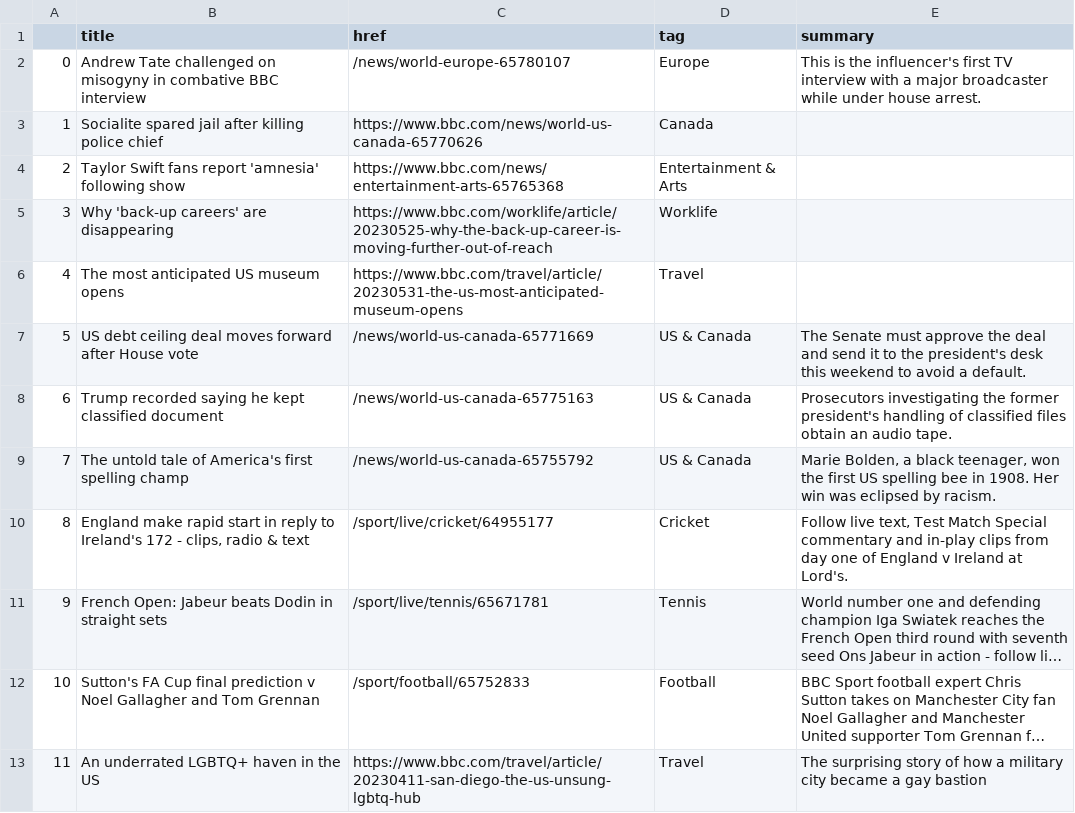
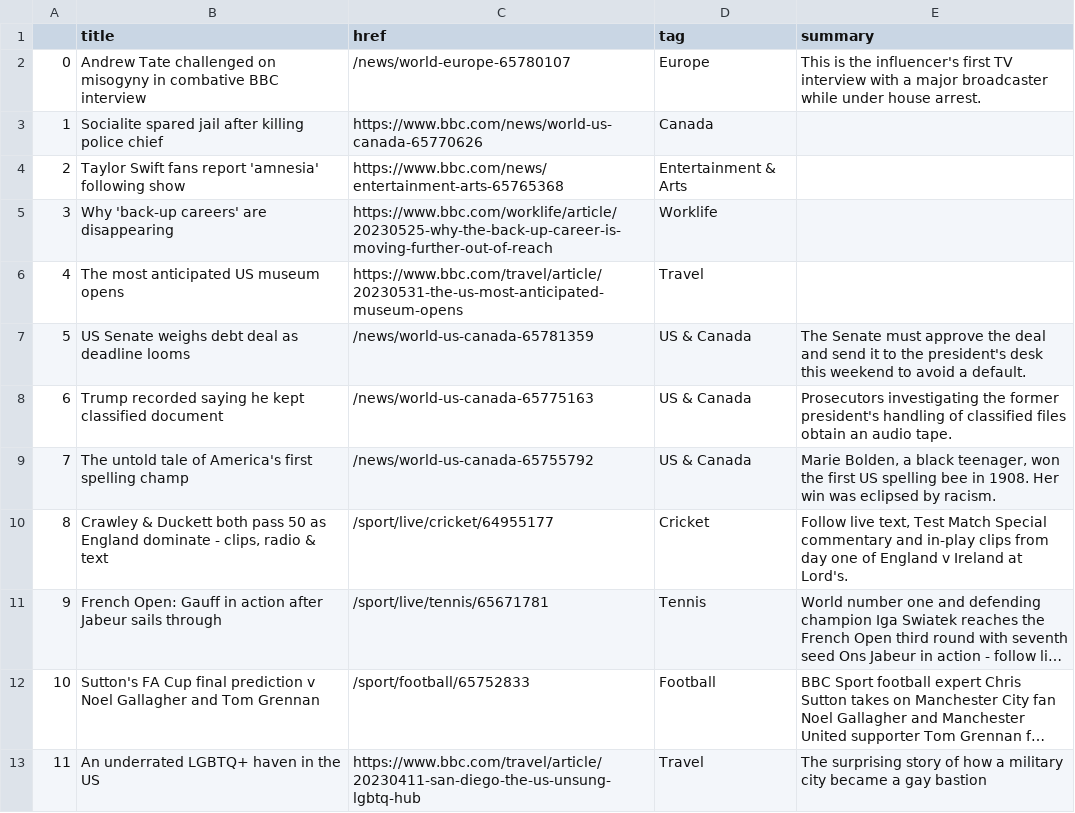
Before and after one commit to anastasiajourno/Automatic-scraper, a CSV file: bbc-headlines.csv, drawn as a sheet; only a part is shown; long unchanged cells end in …; the diff names each change by its address in the sheet, - before the commit and + after, or states it on an @@ line.

```diff
--- a/bbc-headlines.csv
+++ b/bbc-headlines.csv
-B7 (title): US debt ceiling deal moves forward after House vote
+B7 (title): US Senate weighs debt deal as deadline looms
-C7 (href): /news/world-us-canada-65771669
+C7 (href): /news/world-us-canada-65781359
-B10 (title): England make rapid start in reply to Ireland's 172 - clips,…
+B10 (title): Crawley & Duckett both pass 50 as England dominate - clips,…
-B11 (title): French Open: Jabeur beats Dodin in straight sets
+B11 (title): French Open: Gauff in action after Jabeur sails through
```
